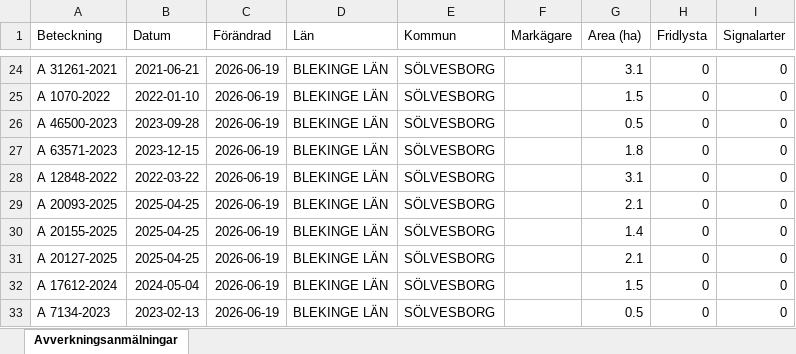
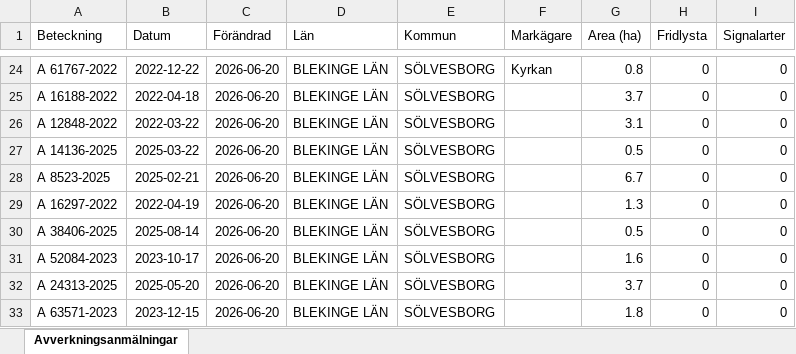
Before and after one commit to klasma/Logging_1083, an Excel workbook: Översikt SÖLVESBORG.xlsx, sheet Avverkningsanmälningar, drawn as a sheet; only a part is shown, gaps mark what is left out; values as stored, in another font and other column widths than the file's, no borders; the diff covers the shown part only; the diff names each change by its address in the sheet, - before the commit and + after, or states it on an @@ line.

```diff
--- a/Översikt SÖLVESBORG.xlsx (sheet Avverkningsanmälningar)
+++ b/Översikt SÖLVESBORG.xlsx (sheet Avverkningsanmälningar)
-A24 (Beteckning): A 31261-2021
+A24 (Beteckning): A 61767-2022
-B24 (Datum): 2021-06-21
+B24 (Datum): 2022-12-22
-C24:C33 (Förändrad): 2026-06-19
+C24:C33 (Förändrad): 2026-06-20
-F24 (Markägare): (empty)
+F24 (Markägare): Kyrkan
-G24 (Area (ha)): 3.1
+G24 (Area (ha)): 0.8
-A25 (Beteckning): A 1070-2022
+A25 (Beteckning): A 16188-2022
-B25 (Datum): 2022-01-10
+B25 (Datum): 2022-04-18
-G25 (Area (ha)): 1.5
+G25 (Area (ha)): 3.7
-A26 (Beteckning): A 46500-2023
+A26 (Beteckning): A 12848-2022
-B26 (Datum): 2023-09-28
+B26 (Datum): 2022-03-22
-G26 (Area (ha)): 0.5
+G26 (Area (ha)): 3.1
-A27 (Beteckning): A 63571-2023
+A27 (Beteckning): A 14136-2025
-B27 (Datum): 2023-12-15
+B27 (Datum): 2025-03-22
-G27 (Area (ha)): 1.8
+G27 (Area (ha)): 0.5
-A28 (Beteckning): A 12848-2022
+A28 (Beteckning): A 8523-2025
-B28 (Datum): 2022-03-22
+B28 (Datum): 2025-02-21
-G28 (Area (ha)): 3.1
+G28 (Area (ha)): 6.7
-A29 (Beteckning): A 20093-2025
+A29 (Beteckning): A 16297-2022
-B29 (Datum): 2025-04-25
+B29 (Datum): 2022-04-19
-G29 (Area (ha)): 2.1
+G29 (Area (ha)): 1.3
-A30 (Beteckning): A 20155-2025
+A30 (Beteckning): A 38406-2025
-B30 (Datum): 2025-04-25
+B30 (Datum): 2025-08-14
-G30 (Area (ha)): 1.4
+G30 (Area (ha)): 0.5
-A31 (Beteckning): A 20127-2025
+A31 (Beteckning): A 52084-2023
-B31 (Datum): 2025-04-25
+B31 (Datum): 2023-10-17
-G31 (Area (ha)): 2.1
+G31 (Area (ha)): 1.6
-A32 (Beteckning): A 17612-2024
+A32 (Beteckning): A 24313-2025
-B32 (Datum): 2024-05-04
+B32 (Datum): 2025-05-20
-G32 (Area (ha)): 1.5
+G32 (Area (ha)): 3.7
-A33 (Beteckning): A 7134-2023
+A33 (Beteckning): A 63571-2023
-B33 (Datum): 2023-02-13
+B33 (Datum): 2023-12-15
-G33 (Area (ha)): 0.5
+G33 (Area (ha)): 1.8
```
Also changed, not shown: 342 edited cells elsewhere in this sheet, artfynd/A 21769-2023 artfynd.xlsx, artfynd/A 26455-2026 artfynd.xlsx, 40 other files.
